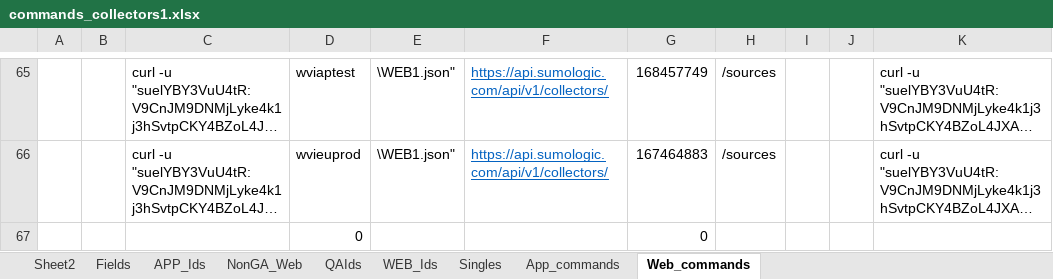
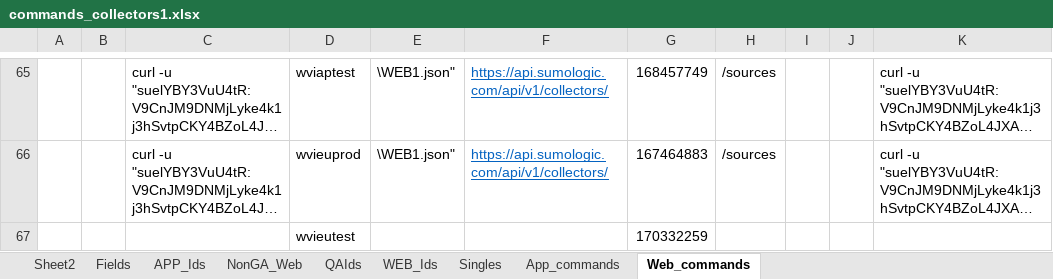
Before and after one commit to bkckrao/Sumo-Logic-Api, an Excel workbook: commands_collectors1.xlsx, sheet Web_commands, drawn as a sheet; only a part is shown, gaps mark what is left out; long unchanged cells end in …; values as stored, in another font and other column widths than the file's, no borders; removed rows and columns are numbered as before the commit, all else as after; the diff names each change by its address in the sheet, - before the commit and + after, or states it on an @@ line.

```diff
--- a/commands_collectors1.xlsx (sheet Web_commands)
+++ b/commands_collectors1.xlsx (sheet Web_commands)
-row 67:  |  |  | 0 |  |  | 0
+row 67:  |  |  | wvieutest |  |  | 170332259
```
Also changed, not shown: sheet WEB_Ids, 4 other files.
